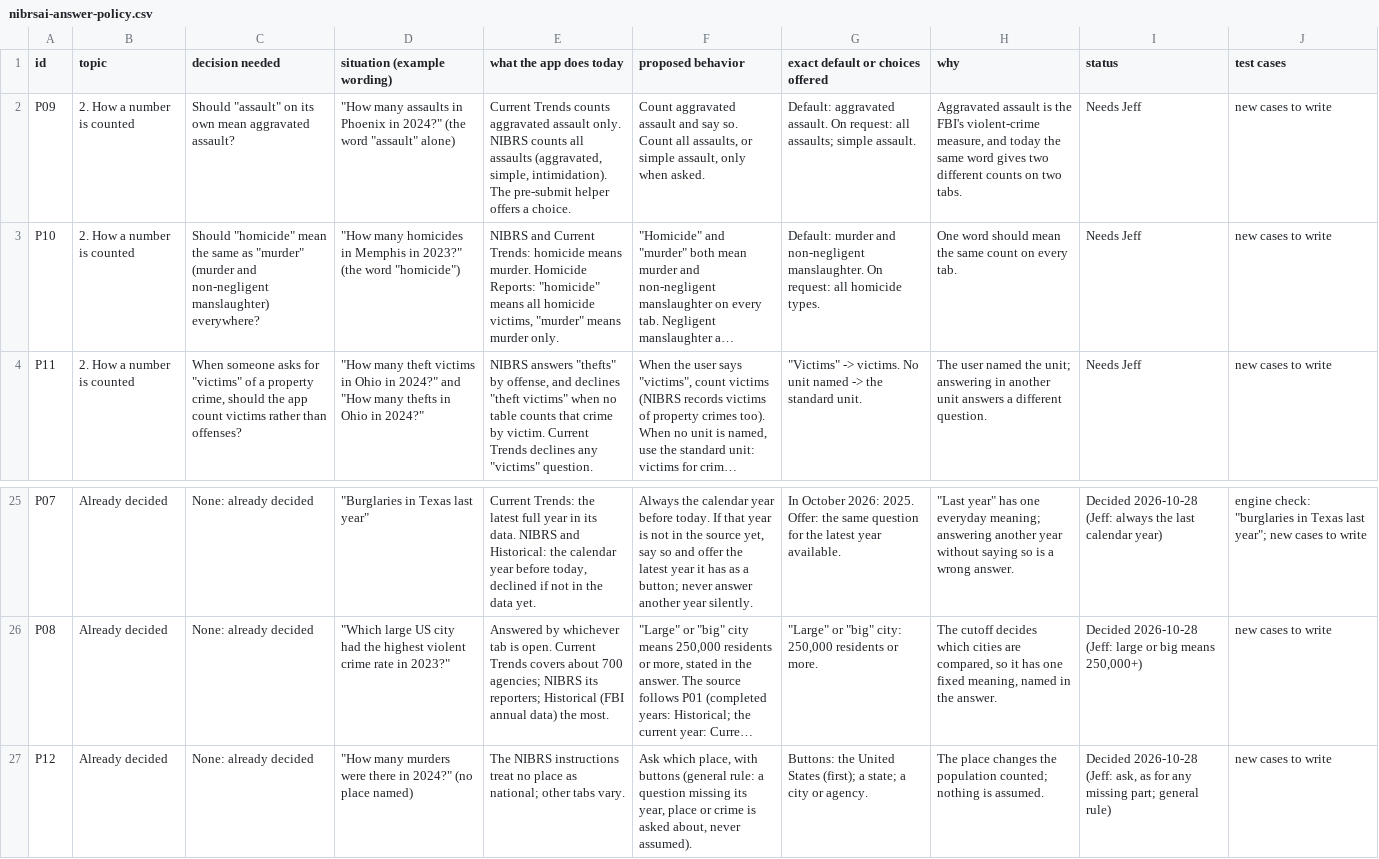
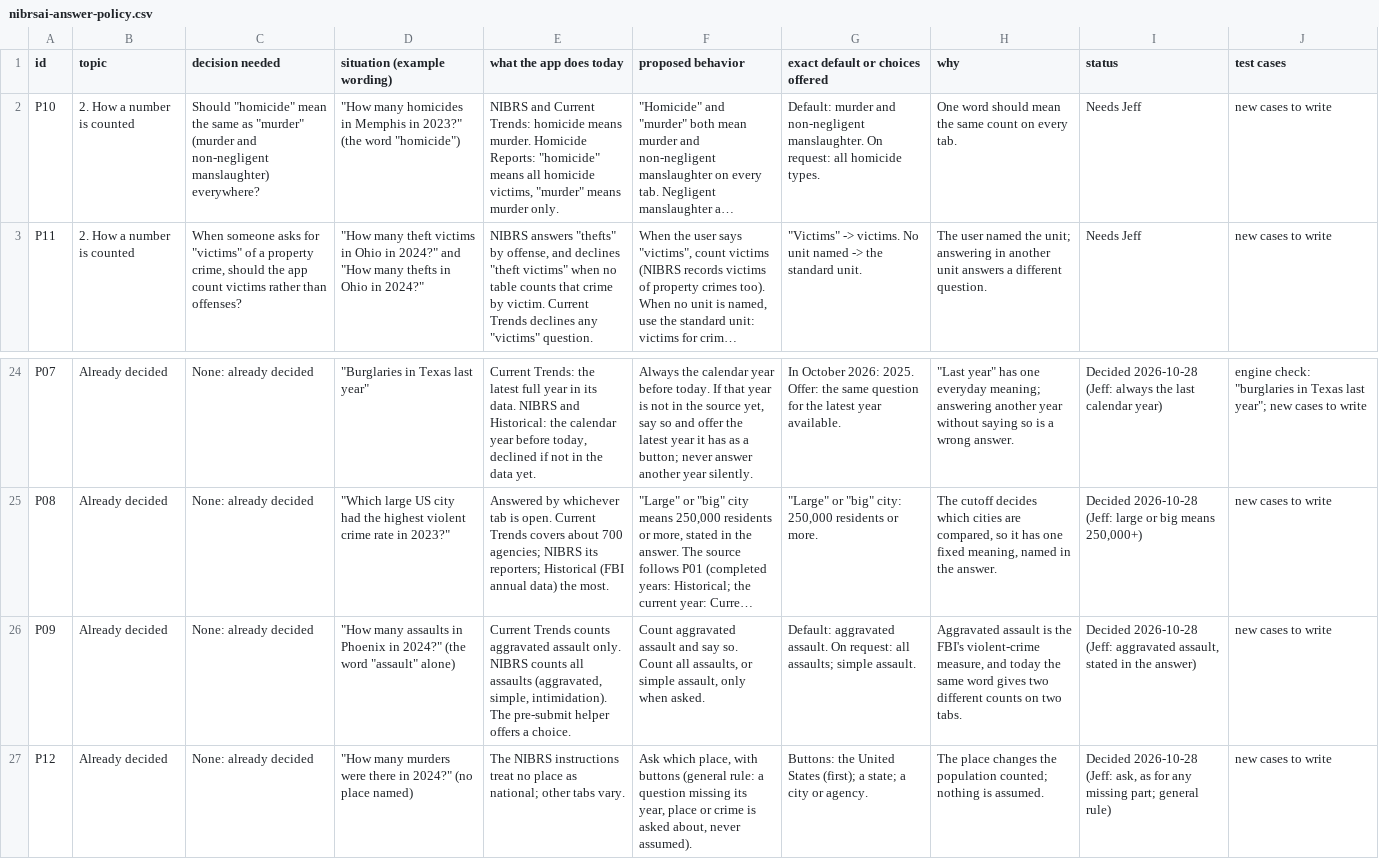
Before and after one commit to AH-Datalytics/crime-data-assistant, a CSV file: docs/policy/nibrsai-answer-policy.csv, drawn as a sheet; only a part is shown, gaps mark what is left out; long unchanged cells end in …; removed rows and columns are numbered as before the commit, all else as after; the diff names each change by its address in the sheet, - before the commit and + after, or states it on an @@ line.

```diff
--- a/docs/policy/nibrsai-answer-policy.csv
+++ b/docs/policy/nibrsai-answer-policy.csv
-row 2: P09 | 2. How a number is counted | Should "assault" on its own mean aggravated assault? | "How many assaults in Phoenix in 2024?" (the word "assault" alone) | Current Trends counts aggravated assault only. NIBRS counts all assaults (aggravated, simple, intimidation). The pre-submit helper offers a choice. | Count aggravated assault and say so. Count all assaults, or simple assault, only when asked. | Default: aggravated assault. On request: all assaults; simple assault. | Aggravated assault is the FBI's violent-crime measure, and today the same word gives two different counts on two tabs. | Needs Jeff | new cases to write
+row 26: P09 | Already decided | None: already decided | "How many assaults in Phoenix in 2024?" (the word "assault" alone) | Current Trends counts aggravated assault only. NIBRS counts all assaults (aggravated, simple, intimidation). The pre-submit helper offers a choice. | Count aggravated assault and say so. Count all assaults, or simple assault, only when asked. | Default: aggravated assault. On request: all assaults; simple assault. | Aggravated assault is the FBI's violent-crime measure, and today the same word gives two different counts on two tabs. | Decided 2026-10-28 (Jeff: aggravated assault, stated in the answer) | new cases to write
```
Also changed, not shown: 2 other files.
